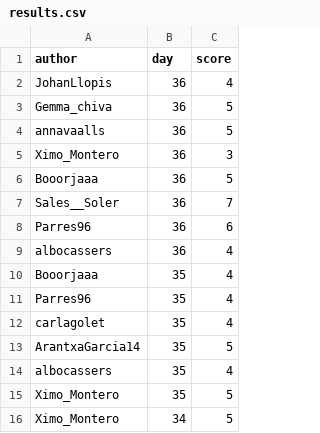
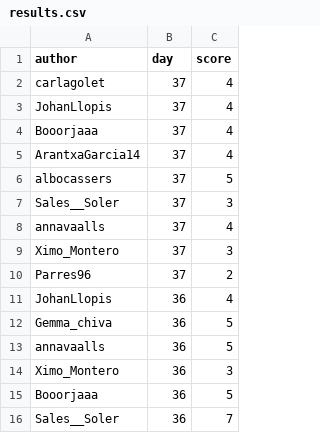
Before and after one commit to aleixalcacer/wordleCAT, a CSV file: results.csv, drawn as a sheet; only a part is shown; the shorter side is filled out with more unchanged rows.

Commit message:
Automated report

```diff
--- a/results.csv
+++ b/results.csv
@@ -1,2 +1,11 @@
 author,day,score
+carlagolet,37,4
+JohanLlopis,37,4
+Booorjaaa,37,4
+ArantxaGarcia14,37,4
+albocassers,37,5
+Sales__Soler,37,3
+annavaalls,37,4
+Ximo_Montero,37,3
+Parres96,37,2
 JohanLlopis,36,4
```
